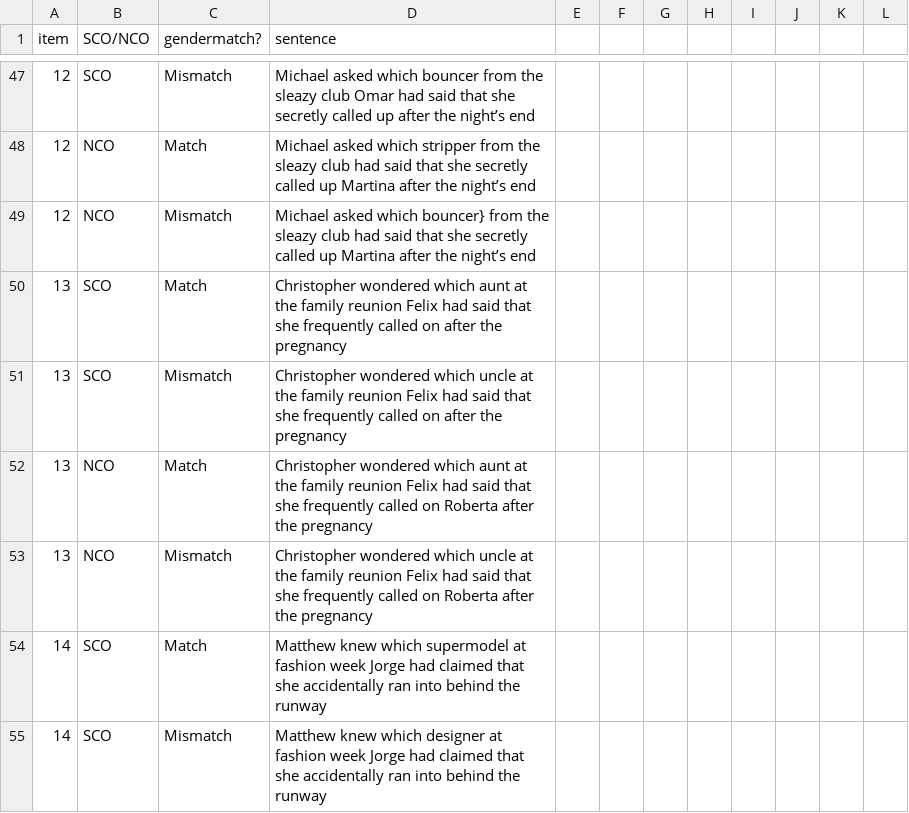
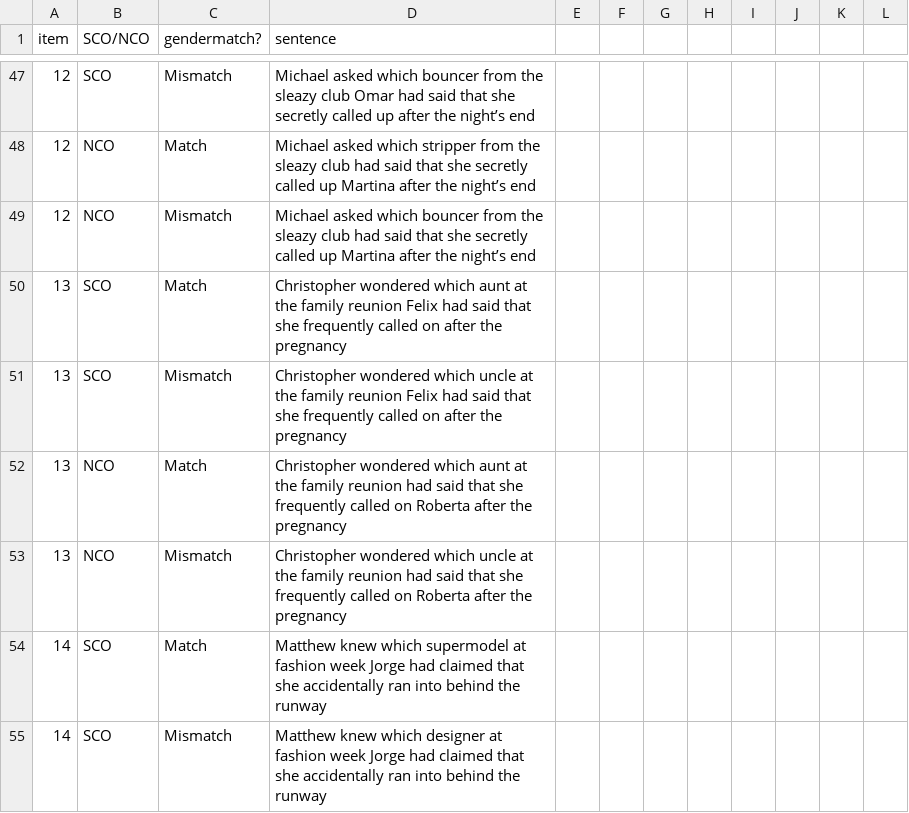
Before and after one commit to ethanbaker3525/linguistic-preamble, a CSV file: summer/final_stimuli.csv, drawn as a sheet; only a part is shown, gaps mark what is left out.

Commit message:
added group_surprisals_by_region.py, fixed some typos in final_stimuli, changed generate.py to consistently ignore trailing whitespace and punctuation

```diff
--- a/summer/final_stimuli.csv
+++ b/summer/final_stimuli.csv
@@ -48,7 +48,7 @@ item,SCO/NCO,gendermatch?,sentence,,,,,,,,
 12,NCO,Match,Michael asked which stripper from the sleazy club had said that she secretly called up Martina after the night’s end,,,,,,,,
-12,NCO,Mismatch,Michael asked which bouncer} from the sleazy club had said that she secretly called up Martina after the night’s end,,,,,,,,
+12,NCO,Mismatch,Michael asked which bouncer from the sleazy club had said that she secretly called up Martina after the night’s end,,,,,,,,
 13,SCO,Match,Christopher wondered which aunt at the family reunion Felix had said that she frequently called on after the pregnancy,,,,,,,,
 13,SCO,Mismatch,Christopher wondered which uncle at the family reunion Felix had said that she frequently called on after the pregnancy,,,,,,,,
-13,NCO,Match,Christopher wondered which aunt at the family reunion Felix had said that she frequently called on Roberta after the pregnancy,,,,,,,,
-13,NCO,Mismatch,Christopher wondered which uncle at the family reunion Felix had said that she frequently called on Roberta after the pregnancy,,,,,,,,
+13,NCO,Match,Christopher wondered which aunt at the family reunion had said that she frequently called on Roberta after the pregnancy,,,,,,,,
+13,NCO,Mismatch,Christopher wondered which uncle at the family reunion had said that she frequently called on Roberta after the pregnancy,,,,,,,,
 14,SCO,Match,Matthew knew which supermodel at fashion week Jorge had claimed that she accidentally ran into behind the runway,,,,,,,,
```
Also changed, not shown: 7 other files.
